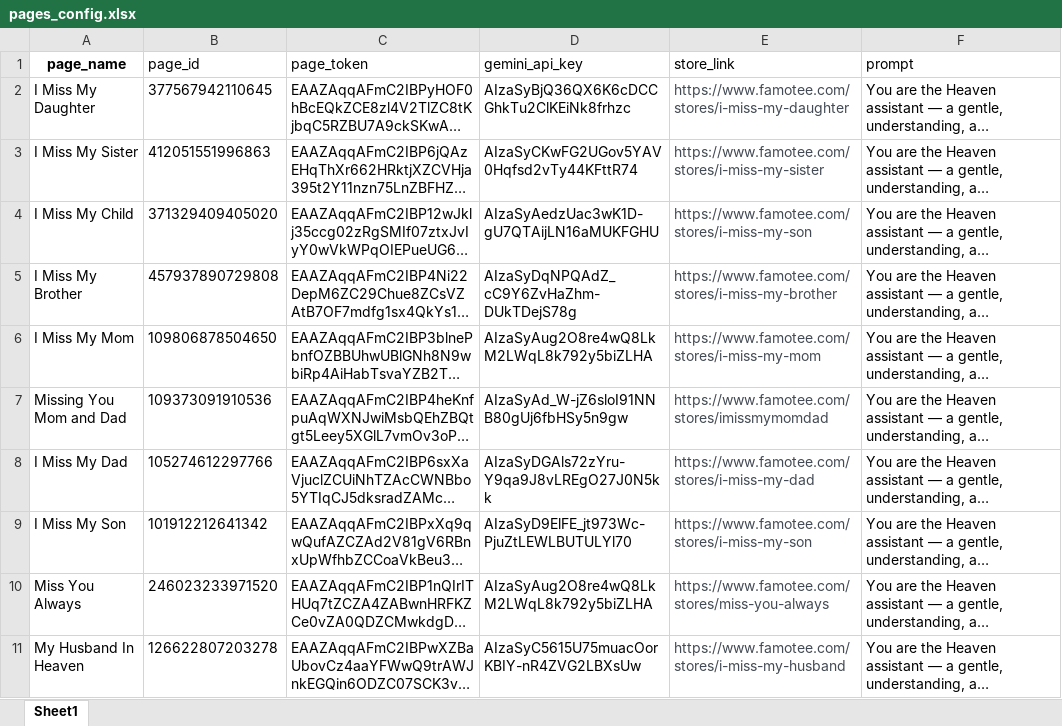
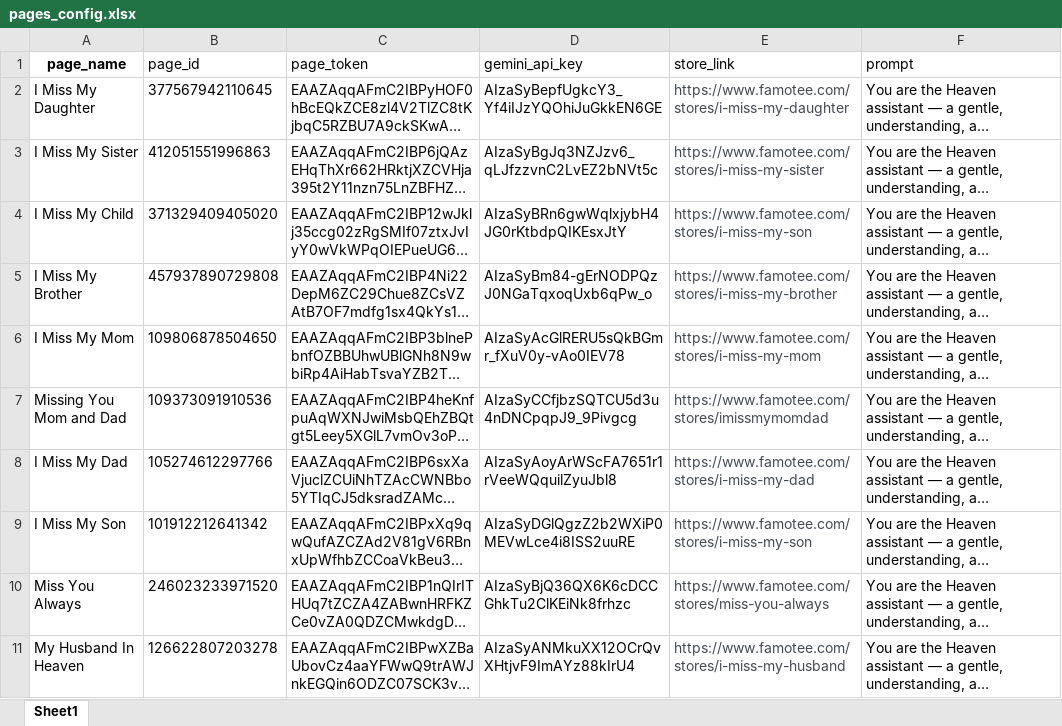
Before and after one commit to dinhthangx01/facebook-bot-multi, an Excel workbook: pages_config.xlsx, sheet Sheet1, drawn as a sheet; long unchanged cells end in …; values as stored, in another font and other column widths than the file's, no borders; the diff names each change by its address in the sheet, - before the commit and + after, or states it on an @@ line.

Commit message:
Add files via upload

```diff
--- a/pages_config.xlsx (sheet Sheet1)
+++ b/pages_config.xlsx (sheet Sheet1)
-D2 (gemini_api_key): AIzaSyBjQ36QX6K6cDCCGhkTu2ClKEiNk8frhzc
+D2 (gemini_api_key): AIzaSyBepfUgkcY3_Yf4iIJzYQOhiJuGkkEN6GE
-D3 (gemini_api_key): AIzaSyCKwFG2UGov5YAV0Hqfsd2vTy44KFttR74
+D3 (gemini_api_key): AIzaSyBgJq3NZJzv6_qLJfzzvnC2LvEZ2bNVt5c
-D4 (gemini_api_key): AIzaSyAedzUac3wK1D-gU7QTAijLN16aMUKFGHU
+D4 (gemini_api_key): AIzaSyBRn6gwWqlxjybH4JG0rKtbdpQIKEsxJtY
-D5 (gemini_api_key): AIzaSyDqNPQAdZ_cC9Y6ZvHaZhm-DUkTDejS78g
+D5 (gemini_api_key): AIzaSyBm84-gErNODPQzJ0NGaTqxoqUxb6qPw_o
-D6 (gemini_api_key): AIzaSyAug2O8re4wQ8LkM2LWqL8k792y5biZLHA
+D6 (gemini_api_key): AIzaSyAcGlRERU5sQkBGmr_fXuV0y-vAo0IEV78
-D7 (gemini_api_key): AIzaSyAd_W-jZ6sloI91NNB80gUj6fbHSy5n9gw
+D7 (gemini_api_key): AIzaSyCCfjbzSQTCU5d3u4nDNCpqpJ9_9Pivgcg
-D8 (gemini_api_key): AIzaSyDGAls72zYru-Y9qa9J8vLREgO27J0N5kk
+D8 (gemini_api_key): AIzaSyAoyArWScFA7651r1rVeeWQquilZyuJbl8
-D9 (gemini_api_key): AIzaSyD9ElFE_jt973Wc-PjuZtLEWLBUTULYl70
+D9 (gemini_api_key): AIzaSyDGlQgzZ2b2WXiP0MEVwLce4i8ISS2uuRE
-D10 (gemini_api_key): AIzaSyAug2O8re4wQ8LkM2LWqL8k792y5biZLHA
+D10 (gemini_api_key): AIzaSyBjQ36QX6K6cDCCGhkTu2ClKEiNk8frhzc
-D11 (gemini_api_key): AIzaSyC5615U75muacOorKBIY-nR4ZVG2LBXsUw
+D11 (gemini_api_key): AIzaSyANMkuXX12OCrQvXHtjvF9ImAYz88kIrU4
```
